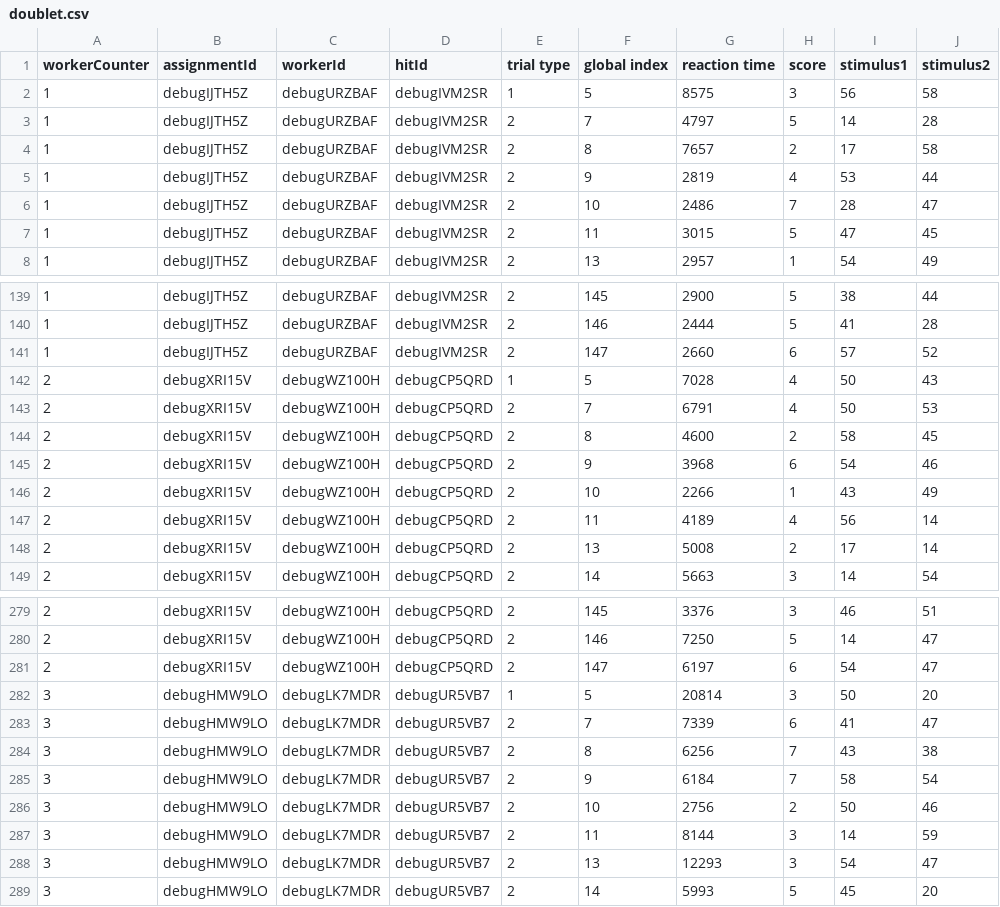
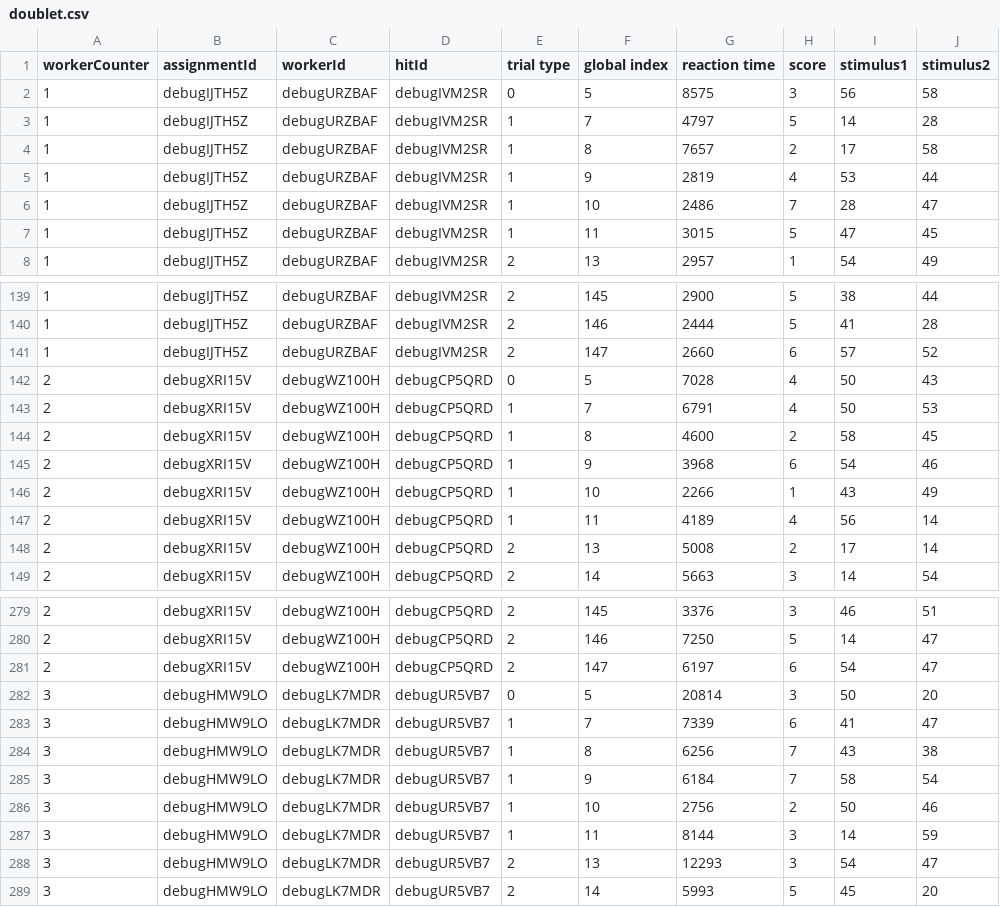
Before and after one commit to habemusne/simi, a CSV file: parser/experiment_data/doublet.csv, drawn as a sheet; only a part is shown, gaps mark what is left out; the diff covers the shown part only.

Commit message:
parser bug fixed

```diff
--- a/parser/experiment_data/doublet.csv
+++ b/parser/experiment_data/doublet.csv
@@ -1,8 +1,8 @@
 workerCounter,assignmentId,workerId,hitId,trial type,global index,reaction time,score,stimulus1,stimulus2
-1,debugIJTH5Z,debugURZBAF,debugIVM2SR,1,5,8575,3,56,58
-1,debugIJTH5Z,debugURZBAF,debugIVM2SR,2,7,4797,5,14,28
-1,debugIJTH5Z,debugURZBAF,debugIVM2SR,2,8,7657,2,17,58
-1,debugIJTH5Z,debugURZBAF,debugIVM2SR,2,9,2819,4,53,44
-1,debugIJTH5Z,debugURZBAF,debugIVM2SR,2,10,2486,7,28,47
-1,debugIJTH5Z,debugURZBAF,debugIVM2SR,2,11,3015,5,47,45
+1,debugIJTH5Z,debugURZBAF,debugIVM2SR,0,5,8575,3,56,58
+1,debugIJTH5Z,debugURZBAF,debugIVM2SR,1,7,4797,5,14,28
+1,debugIJTH5Z,debugURZBAF,debugIVM2SR,1,8,7657,2,17,58
+1,debugIJTH5Z,debugURZBAF,debugIVM2SR,1,9,2819,4,53,44
+1,debugIJTH5Z,debugURZBAF,debugIVM2SR,1,10,2486,7,28,47
+1,debugIJTH5Z,debugURZBAF,debugIVM2SR,1,11,3015,5,47,45
 1,debugIJTH5Z,debugURZBAF,debugIVM2SR,2,13,2957,1,54,49
@@ -141,8 +141,8 @@ workerCounter,assignmentId,workerId,hitId,trial type,global index,reaction time,
 1,debugIJTH5Z,debugURZBAF,debugIVM2SR,2,147,2660,6,57,52
-2,debugXRI15V,debugWZ100H,debugCP5QRD,1,5,7028,4,50,43
-2,debugXRI15V,debugWZ100H,debugCP5QRD,2,7,6791,4,50,53
-2,debugXRI15V,debugWZ100H,debugCP5QRD,2,8,4600,2,58,45
-2,debugXRI15V,debugWZ100H,debugCP5QRD,2,9,3968,6,54,46
-2,debugXRI15V,debugWZ100H,debugCP5QRD,2,10,2266,1,43,49
-2,debugXRI15V,debugWZ100H,debugCP5QRD,2,11,4189,4,56,14
+2,debugXRI15V,debugWZ100H,debugCP5QRD,0,5,7028,4,50,43
+2,debugXRI15V,debugWZ100H,debugCP5QRD,1,7,6791,4,50,53
+2,debugXRI15V,debugWZ100H,debugCP5QRD,1,8,4600,2,58,45
+2,debugXRI15V,debugWZ100H,debugCP5QRD,1,9,3968,6,54,46
+2,debugXRI15V,debugWZ100H,debugCP5QRD,1,10,2266,1,43,49
+2,debugXRI15V,debugWZ100H,debugCP5QRD,1,11,4189,4,56,14
 2,debugXRI15V,debugWZ100H,debugCP5QRD,2,13,5008,2,17,14
@@ -281,8 +281,8 @@ workerCounter,assignmentId,workerId,hitId,trial type,global index,reaction time,
 2,debugXRI15V,debugWZ100H,debugCP5QRD,2,147,6197,6,54,47
-3,debugHMW9LO,debugLK7MDR,debugUR5VB7,1,5,20814,3,50,20
-3,debugHMW9LO,debugLK7MDR,debugUR5VB7,2,7,7339,6,41,47
-3,debugHMW9LO,debugLK7MDR,debugUR5VB7,2,8,6256,7,43,38
-3,debugHMW9LO,debugLK7MDR,debugUR5VB7,2,9,6184,7,58,54
-3,debugHMW9LO,debugLK7MDR,debugUR5VB7,2,10,2756,2,50,46
-3,debugHMW9LO,debugLK7MDR,debugUR5VB7,2,11,8144,3,14,59
+3,debugHMW9LO,debugLK7MDR,debugUR5VB7,0,5,20814,3,50,20
+3,debugHMW9LO,debugLK7MDR,debugUR5VB7,1,7,7339,6,41,47
+3,debugHMW9LO,debugLK7MDR,debugUR5VB7,1,8,6256,7,43,38
+3,debugHMW9LO,debugLK7MDR,debugUR5VB7,1,9,6184,7,58,54
+3,debugHMW9LO,debugLK7MDR,debugUR5VB7,1,10,2756,2,50,46
+3,debugHMW9LO,debugLK7MDR,debugUR5VB7,1,11,8144,3,14,59
 3,debugHMW9LO,debugLK7MDR,debugUR5VB7,2,13,12293,3,54,47
```
Also changed, not shown: 30 edited cells elsewhere in this file, 2 other files.
